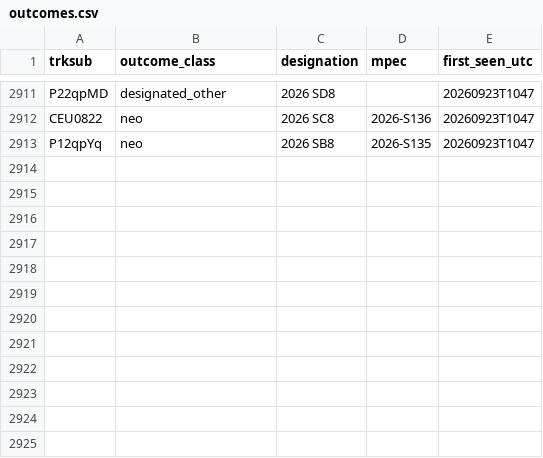
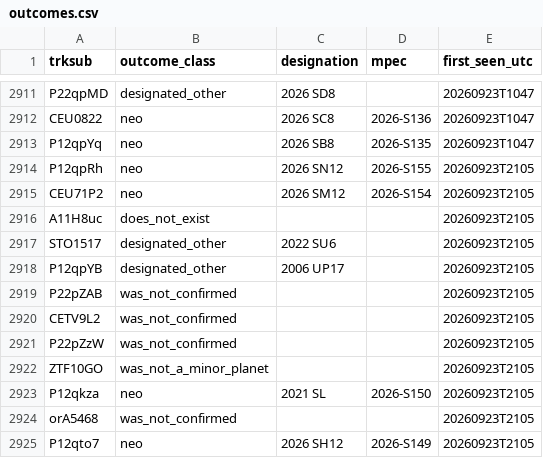
Before and after one commit to LeahS-blip/Planetary-Defense-Spacesift, a CSV file: data/capture/outcomes.csv, drawn as a sheet; only a part is shown, gaps mark what is left out; the diff names each change by its address in the sheet, - before the commit and + after, or states it on an @@ line.

Commit message:
auto: capture 2026-09-23T21:09 — refresh dashboard

```diff
--- a/data/capture/outcomes.csv
+++ b/data/capture/outcomes.csv
+row 2914: P12qpRh | neo | 2026 SN12 | 2026-S155 | 20260923T2105
+row 2915: CEU71P2 | neo | 2026 SM12 | 2026-S154 | 20260923T2105
+row 2916: A11H8uc | does_not_exist |  |  | 20260923T2105
+row 2917: STO1517 | designated_other | 2022 SU6 |  | 20260923T2105
+row 2918: P12qpYB | designated_other | 2006 UP17 |  | 20260923T2105
+row 2919: P22pZAB | was_not_confirmed |  |  | 20260923T2105
+row 2920: CETV9L2 | was_not_confirmed |  |  | 20260923T2105
+row 2921: P22pZzW | was_not_confirmed |  |  | 20260923T2105
+row 2922: ZTF10GO | was_not_a_minor_planet |  |  | 20260923T2105
+row 2923: P12qkza | neo | 2021 SL | 2026-S150 | 20260923T2105
+row 2924: orA5468 | was_not_confirmed |  |  | 20260923T2105
+row 2925: P12qto7 | neo | 2026 SH12 | 2026-S149 | 20260923T2105
```
Also changed, not shown: outputs/daily_vetting.csv, 3 other files.
